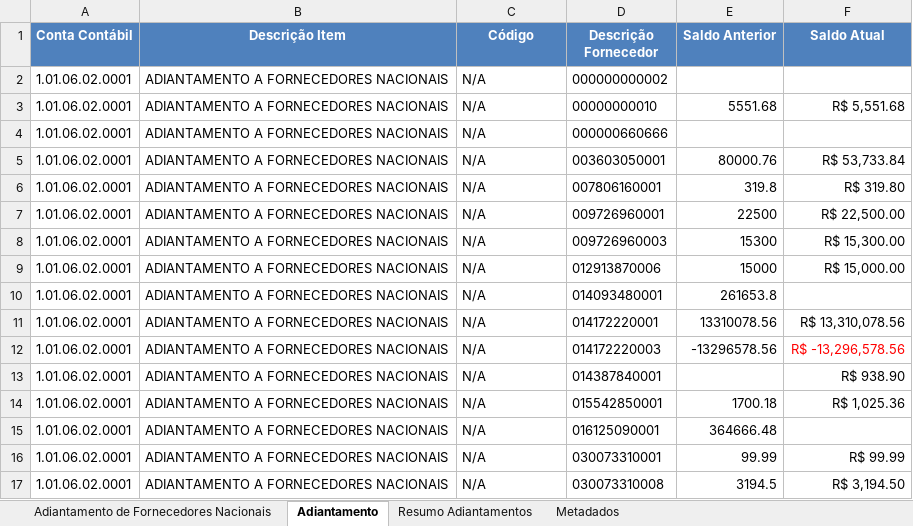
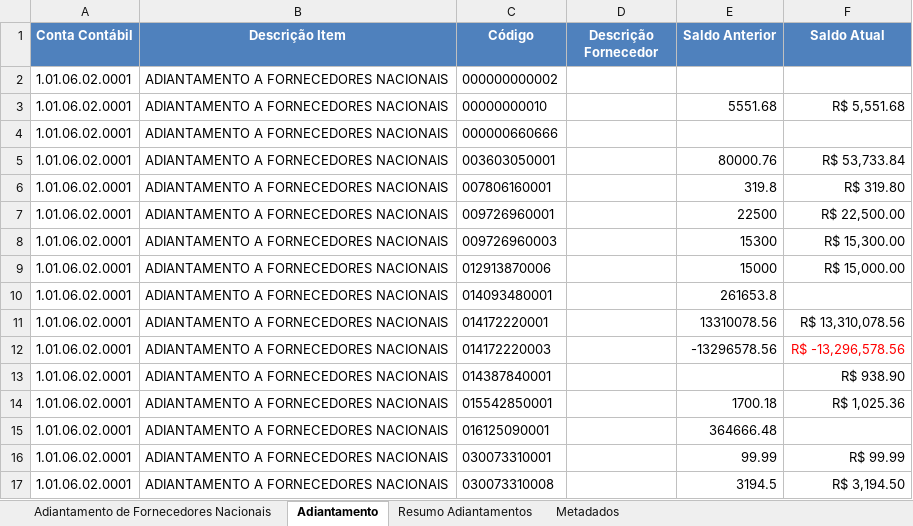
Before and after one commit to AndreDclick/itaminas-conciliacao-fornecedores, an Excel workbook: results/CONCILIACAO_01-05-2025_a_01-06-2025_ADIANTAMENTOS.xlsx, sheet Adiantamento, drawn as a sheet; only a part is shown; values as stored, in another font and other column widths than the file's, no borders; the diff covers the shown part only; the diff names each change by its address in the sheet, - before the commit and + after, or states it on an @@ line.

```diff
--- a/results/CONCILIACAO_01-05-2025_a_01-06-2025_ADIANTAMENTOS.xlsx (sheet Adiantamento)
+++ b/results/CONCILIACAO_01-05-2025_a_01-06-2025_ADIANTAMENTOS.xlsx (sheet Adiantamento)
-C2 (Código): N/A
+C2 (Código): 000000000002
-D2 (Descrição Fornecedor): 000000000002
+D2 (Descrição Fornecedor): (empty)
-C3 (Código): N/A
+C3 (Código): 00000000010
-D3 (Descrição Fornecedor): 00000000010
+D3 (Descrição Fornecedor): (empty)
-C4 (Código): N/A
+C4 (Código): 000000660666
-D4 (Descrição Fornecedor): 000000660666
+D4 (Descrição Fornecedor): (empty)
-C5 (Código): N/A
+C5 (Código): 003603050001
-D5 (Descrição Fornecedor): 003603050001
+D5 (Descrição Fornecedor): (empty)
-C6 (Código): N/A
+C6 (Código): 007806160001
-D6 (Descrição Fornecedor): 007806160001
+D6 (Descrição Fornecedor): (empty)
-C7 (Código): N/A
+C7 (Código): 009726960001
-D7 (Descrição Fornecedor): 009726960001
+D7 (Descrição Fornecedor): (empty)
-C8 (Código): N/A
+C8 (Código): 009726960003
-D8 (Descrição Fornecedor): 009726960003
+D8 (Descrição Fornecedor): (empty)
-C9 (Código): N/A
+C9 (Código): 012913870006
-D9 (Descrição Fornecedor): 012913870006
+D9 (Descrição Fornecedor): (empty)
-C10 (Código): N/A
+C10 (Código): 014093480001
-D10 (Descrição Fornecedor): 014093480001
+D10 (Descrição Fornecedor): (empty)
-C11 (Código): N/A
+C11 (Código): 014172220001
-D11 (Descrição Fornecedor): 014172220001
+D11 (Descrição Fornecedor): (empty)
-C12 (Código): N/A
+C12 (Código): 014172220003
-D12 (Descrição Fornecedor): 014172220003
+D12 (Descrição Fornecedor): (empty)
-C13 (Código): N/A
+C13 (Código): 014387840001
-D13 (Descrição Fornecedor): 014387840001
+D13 (Descrição Fornecedor): (empty)
-C14 (Código): N/A
+C14 (Código): 015542850001
-D14 (Descrição Fornecedor): 015542850001
+D14 (Descrição Fornecedor): (empty)
-C15 (Código): N/A
+C15 (Código): 016125090001
-D15 (Descrição Fornecedor): 016125090001
+D15 (Descrição Fornecedor): (empty)
-C16 (Código): N/A
+C16 (Código): 030073310001
-D16 (Descrição Fornecedor): 030073310001
+D16 (Descrição Fornecedor): (empty)
-C17 (Código): N/A
+C17 (Código): 030073310008
-D17 (Descrição Fornecedor): 030073310008
+D17 (Descrição Fornecedor): (empty)
```
Also changed, not shown: 228 edited cells elsewhere in this sheet, sheet Resumo Adiantamentos, sheet Adiantamento de Fornecedores Nacionais, sheet Metadados, results/CONCILIACAO_01-05-2025_a_01-06-2025_FORNECEDORES.xlsx, 3 other files.
